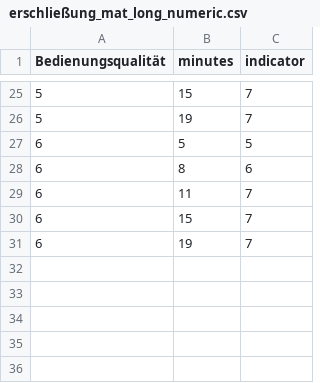
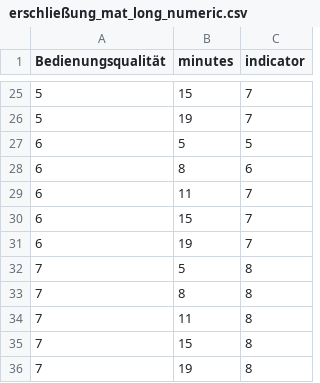
Before and after one commit to Jutzz/networkanalysis, a CSV file: code/erschließung_mat_long_numeric.csv, drawn as a sheet; only a part is shown, gaps mark what is left out.

```diff
--- a/code/erschließung_mat_long_numeric.csv
+++ b/code/erschließung_mat_long_numeric.csv
@@ -31 +31,6 @@ Bedienungsqualität;minutes;indicator
 6;19;7
+7;5;8
+7;8;8
+7;11;8
+7;15;8
+7;19;8
```
Also changed, not shown: 15 other files.
